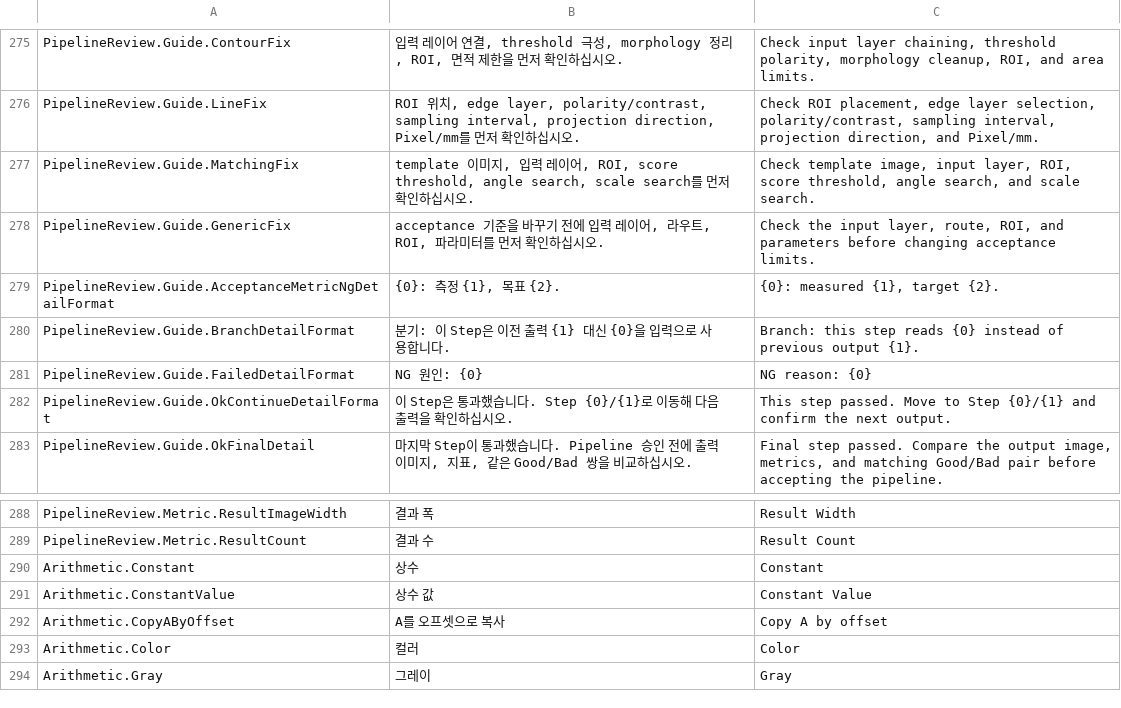
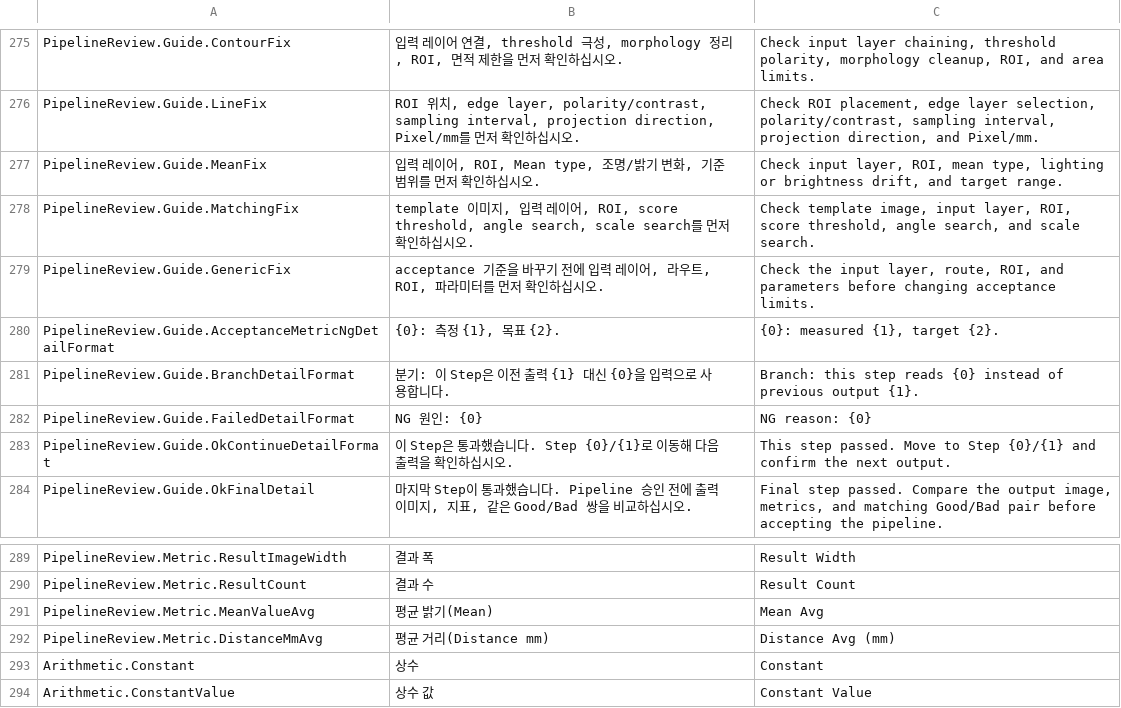
Before and after one commit to Noah8218/OpenVisionLab, a TSV file: Library/OpenVisionLab.Localization/Resources/LocalizationCatalog.tsv, drawn as a sheet; only a part is shown, gaps mark what is left out; the shorter side is filled out with more unchanged rows; the diff names each change by its address in the sheet, - before the commit and + after, or states it on an @@ line.

Commit message:
Localize pipeline review metric explanations

```diff
--- a/Library/OpenVisionLab.Localization/Resources/LocalizationCatalog.tsv
+++ b/Library/OpenVisionLab.Localization/Resources/LocalizationCatalog.tsv
+row 277: PipelineReview.Guide.MeanFix | 입력 레이어, ROI, Mean type, 조명/밝기 변화, 기준 범위를 먼저 확인하십시오. | Check input layer, ROI, mean type, lighting or brightness drift, and target range.
+row 291: PipelineReview.Metric.MeanValueAvg | 평균 밝기(Mean) | Mean Avg
+row 292: PipelineReview.Metric.DistanceMmAvg | 평균 거리(Distance mm) | Distance Avg (mm)
```
Also changed, not shown: 5 other files.
